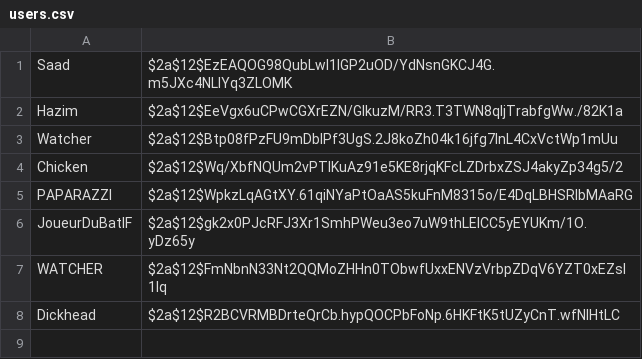
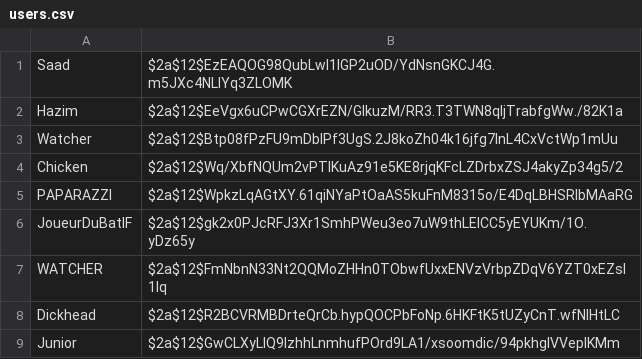
Before and after one commit to jimasr/awale, a CSV file: server/users.csv, drawn as a sheet; the diff names each change by its address in the sheet, - before the commit and + after, or states it on an @@ line.

```diff
--- a/server/users.csv
+++ b/server/users.csv
+row 9: Junior | $2a$12$GwCLXyLlQ9IzhhLnmhufPOrd9LA1/xsoomdic/94pkhglVVepIKMm
```
Also changed, not shown: server/game_data.csv, 25 other files.
